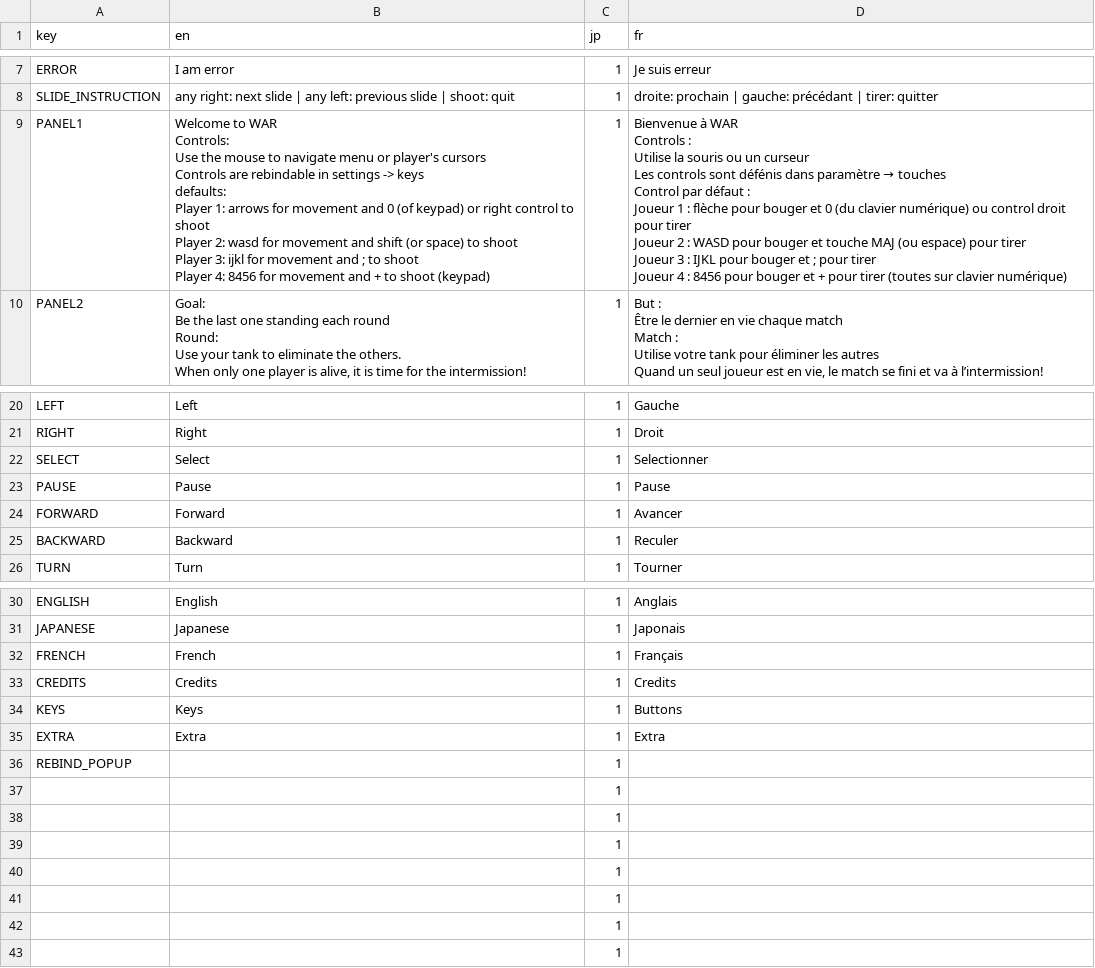
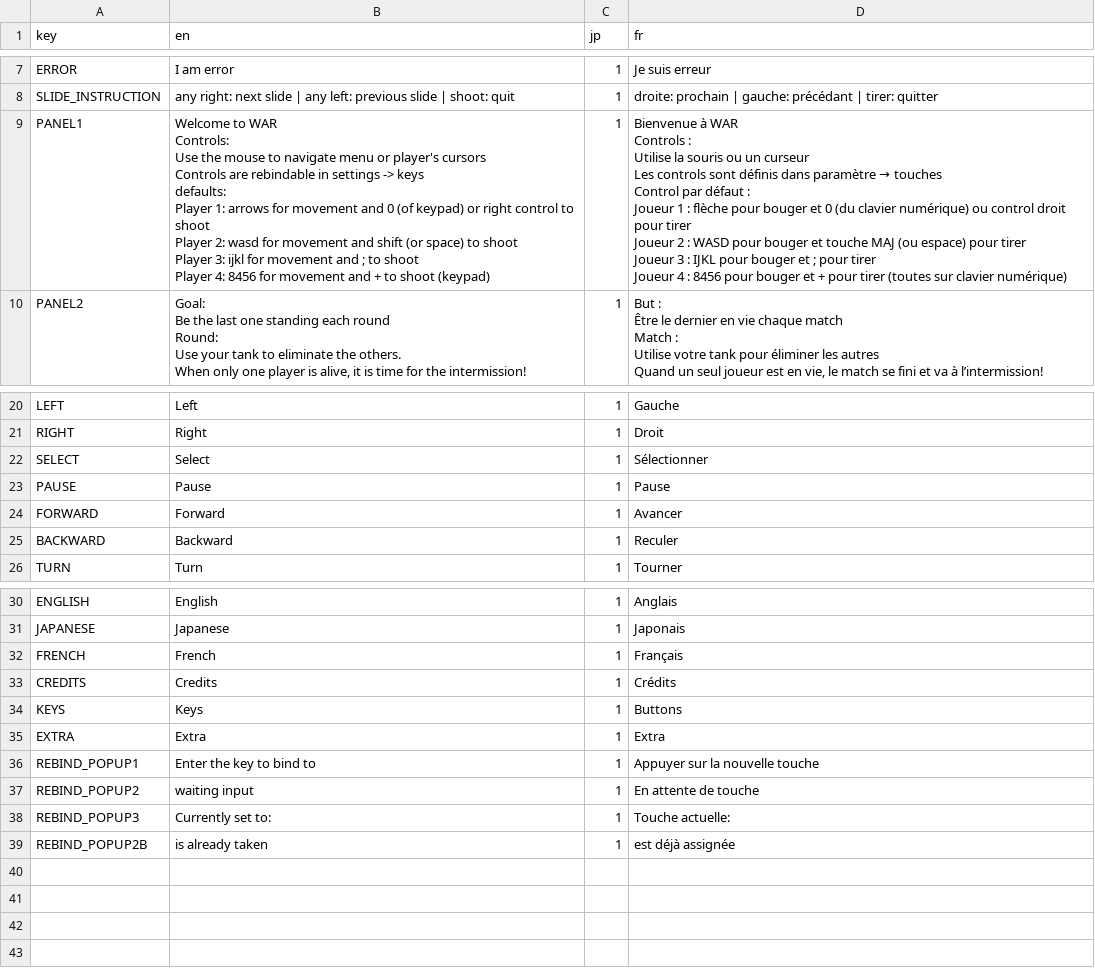
Before and after one commit to soytak/WAR, a CSV file: flags scene/trans.csv, drawn as a sheet; only a part is shown, gaps mark what is left out.

Commit message:
Fixed and finished (except input names but that's too hard) translating support on rebind setting

```diff
--- a/flags scene/trans.csv
+++ b/flags scene/trans.csv
@@ -8,23 +8,23 @@ ERROR,I am error,1,Je suis erreur
 SLIDE_INSTRUCTION,any right: next slide | any left: previous slide | shoot: quit,1,droite: prochain | gauche: précédant | tirer: quitter
-PANEL1,"Welcome to WAR
-Controls:
-	Use the mouse to navigate menu or player's cursors
-	Controls are rebindable in settings -> keys
-	
-defaults:
-		Player 1: arrows for movement and 0 (of keypad) or right control to shoot
-		Player 2: wasd for movement and shift (or space) to shoot
-		Player 3: ijkl for movement and ; to shoot
-		Player 4: 8456 for movement and + to shoot (keypad)
-	",1,"Bienvenue à WAR
-Controls :
-	Utilise la souris ou un curseur
-	Les controls sont défénis dans paramètre → touches
-
-Control par défaut :
-	Joueur 1 : flèche pour bouger et 0 (du clavier numérique) ou control droit pour tirer
-	Joueur 2 : WASD pour bouger et touche MAJ (ou espace) pour tirer
-	Joueur 3 : IJKL pour bouger et ; pour tirer
-	Joueur 4 : 8456 pour bouger et + pour tirer (toutes sur clavier numérique)
-"
+PANEL1,"Welcome to WAR
+Controls:
+	Use the mouse to navigate menu or player's cursors
+	Controls are rebindable in settings -> keys
+	
+defaults:
+		Player 1: arrows for movement and 0 (of keypad) or right control to shoot
+		Player 2: wasd for movement and shift (or space) to shoot
+		Player 3: ijkl for movement and ; to shoot
+		Player 4: 8456 for movement and + to shoot (keypad)
+	",1,"Bienvenue à WAR
+Controls :
+	Utilise la souris ou un curseur
+	Les controls sont définis dans paramètre → touches
+
+Control par défaut :
+	Joueur 1 : flèche pour bouger et 0 (du clavier numérique) ou control droit pour tirer
+	Joueur 2 : WASD pour bouger et touche MAJ (ou espace) pour tirer
+	Joueur 3 : IJKL pour bouger et ; pour tirer
+	Joueur 4 : 8456 pour bouger et + pour tirer (toutes sur clavier numérique)
+"
 PANEL2,"Goal:
@@ -90,3 +90,3 @@ LEFT,Left,1,Gauche
 RIGHT,Right,1,Droit
-SELECT,Select,1,Selectionner
+SELECT,Select,1,Sélectionner
 PAUSE,Pause,1,Pause
@@ -101,12 +101,8 @@ JAPANESE,Japanese,1,Japonais
 FRENCH,French,1,Français
-CREDITS,Credits,1,Credits
+CREDITS,Credits,1,Crédits
 KEYS,Keys,1,Buttons
 EXTRA,Extra,1,Extra
-REBIND_POPUP,,1,
-,,1,
-,,1,
-,,1,
-,,1,
-,,1,
-,,1,
-,,1,
+REBIND_POPUP1,Enter the key to bind to,1,Appuyer sur la nouvelle touche
+REBIND_POPUP2,waiting input,1,En attente de touche
+REBIND_POPUP3,Currently set to:,1,Touche actuelle:
+REBIND_POPUP2B,is already taken,1,est déjà assignée
```
Also changed, not shown: 8 other files.
